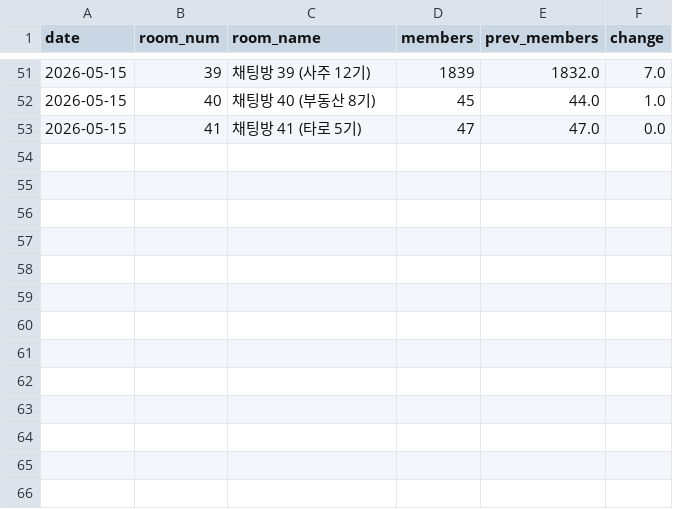
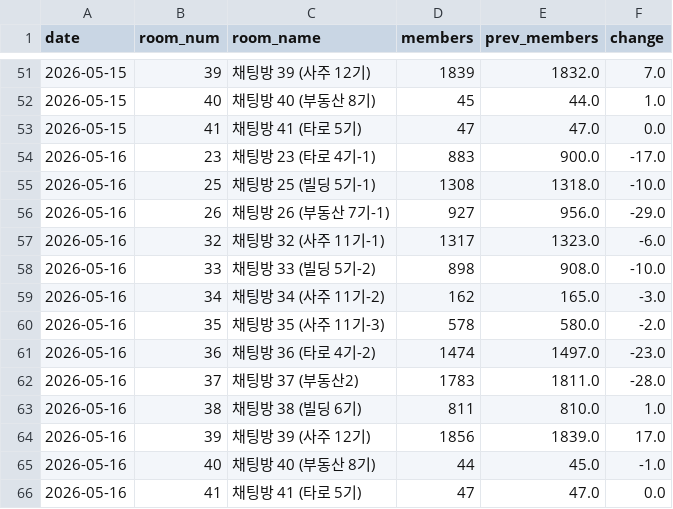
Before and after one commit to QB-CHOI/QB-CHOI-gp-funnel-v2, a CSV file: data/members.csv, drawn as a sheet; only a part is shown, gaps mark what is left out; the diff names each change by its address in the sheet, - before the commit and + after, or states it on an @@ line.

Commit message:
2026-05-16 인원 업데이트

```diff
--- a/data/members.csv
+++ b/data/members.csv
+row 54: 2026-05-16 | 23 | 채팅방 23 (타로 4기-1) | 883 | 900.0 | -17.0
+row 55: 2026-05-16 | 25 | 채팅방 25 (빌딩 5기-1) | 1308 | 1318.0 | -10.0
+row 56: 2026-05-16 | 26 | 채팅방 26 (부동산 7기-1) | 927 | 956.0 | -29.0
+row 57: 2026-05-16 | 32 | 채팅방 32 (사주 11기-1) | 1317 | 1323.0 | -6.0
+row 58: 2026-05-16 | 33 | 채팅방 33 (빌딩 5기-2) | 898 | 908.0 | -10.0
+row 59: 2026-05-16 | 34 | 채팅방 34 (사주 11기-2) | 162 | 165.0 | -3.0
+row 60: 2026-05-16 | 35 | 채팅방 35 (사주 11기-3) | 578 | 580.0 | -2.0
+row 61: 2026-05-16 | 36 | 채팅방 36 (타로 4기-2) | 1474 | 1497.0 | -23.0
+row 62: 2026-05-16 | 37 | 채팅방 37 (부동산2) | 1783 | 1811.0 | -28.0
+row 63: 2026-05-16 | 38 | 채팅방 38 (빌딩 6기) | 811 | 810.0 | 1.0
+row 64: 2026-05-16 | 39 | 채팅방 39 (사주 12기) | 1856 | 1839.0 | 17.0
+row 65: 2026-05-16 | 40 | 채팅방 40 (부동산 8기) | 44 | 45.0 | -1.0
+row 66: 2026-05-16 | 41 | 채팅방 41 (타로 5기) | 47 | 47.0 | 0.0
```
